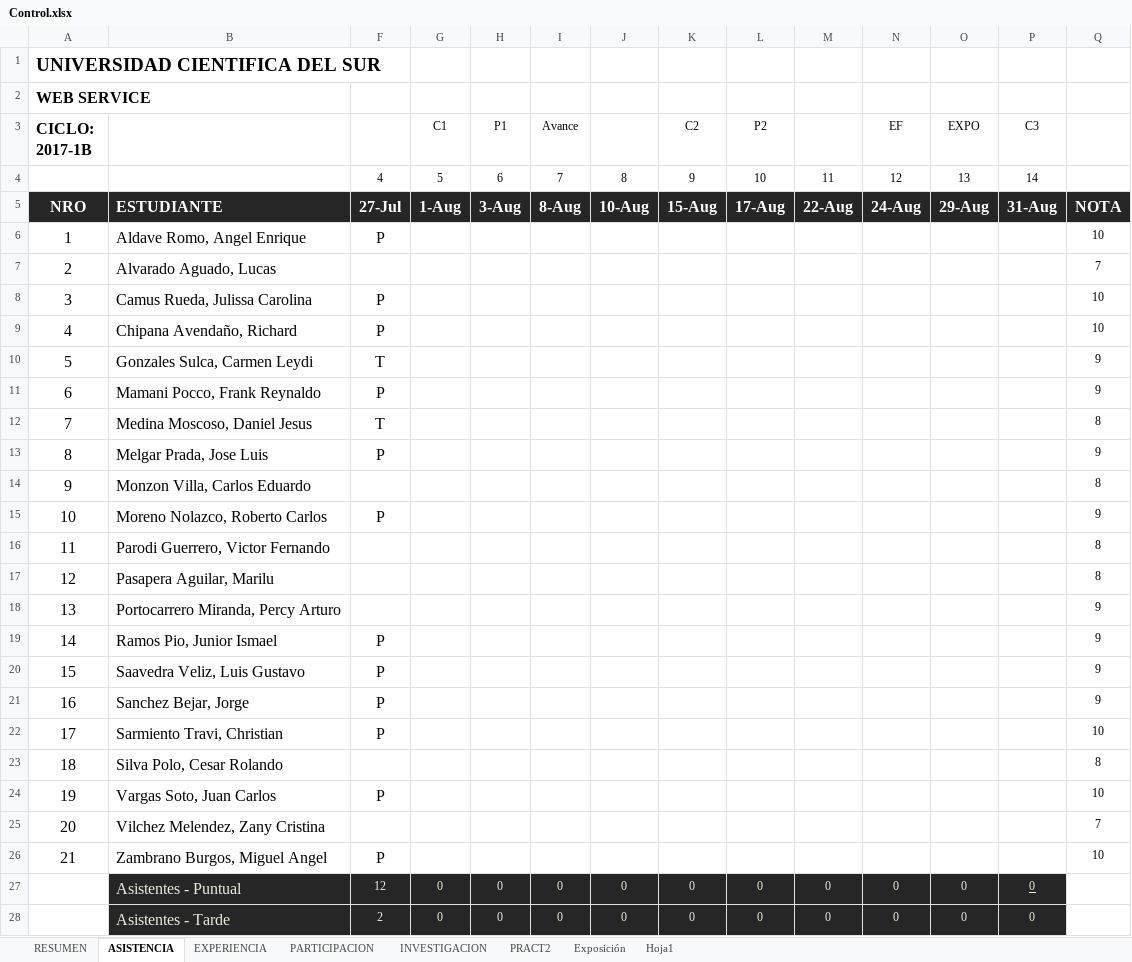
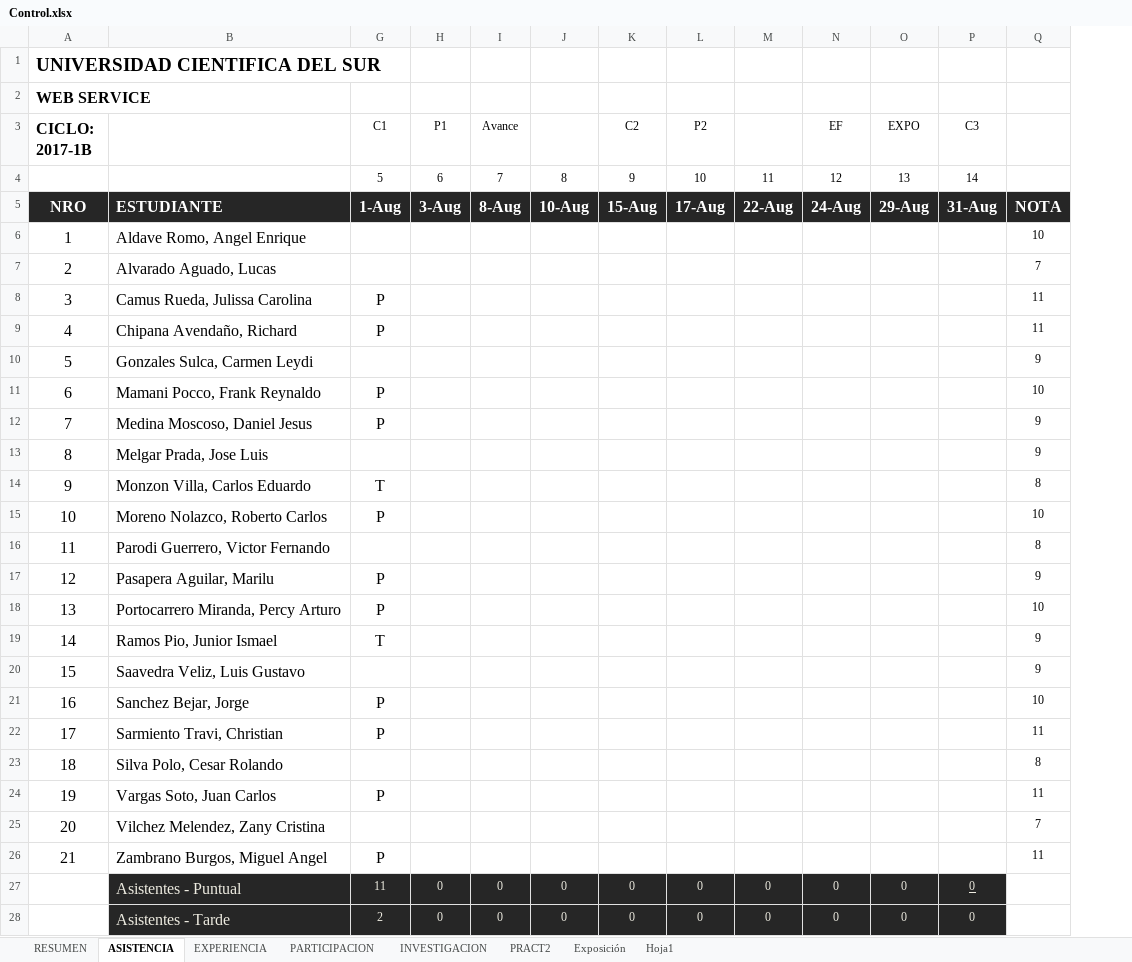
Before and after one commit to gcoronelc/UCS_WebService_001, an Excel workbook: Doc/Control.xlsx, sheet ASISTENCIA, drawn as a sheet; only a part is shown; values as stored, in another font and other column widths than the file's, no borders; the diff covers the shown part only; the diff names each change by its address in the sheet, - before the commit and + after, or states it on an @@ line.

```diff
--- a/Doc/Control.xlsx (sheet ASISTENCIA)
+++ b/Doc/Control.xlsx (sheet ASISTENCIA)
@@ column F hidden, rows 4-28: 4 | 27-Jul | P |  | P | P | T | P | T | P |  | P |  |  |  | P | P | P | P |  | P |  | P | 12 | 2 @@
-G8:G9 (C1): (empty)
+G8:G9 (C1): P
-Q8:Q9: 10
+Q8:Q9: 11
-G11:G12 (C1): (empty)
+G11:G12 (C1): P
-Q11: 9
+Q11: 10
-Q12: 8
+Q12: 9
-G14 (C1): (empty)
+G14 (C1): T
-G15 (C1): (empty)
+G15 (C1): P
-Q15: 9
+Q15: 10
-G17:G18 (C1): (empty)
+G17:G18 (C1): P
-Q17: 8
+Q17: 9
-Q18: 9
+Q18: 10
-G19 (C1): (empty)
+G19 (C1): T
-G21:G22 (C1): (empty)
+G21:G22 (C1): P
-Q21: 9
+Q21: 10
-Q22: 10
+Q22: 11
-G24 (C1): (empty)
+G24 (C1): P
-Q24: 10
+Q24: 11
-G26 (C1): (empty)
+G26 (C1): P
-Q26: 10
+Q26: 11
-G27 (C1): 0
+G27 (C1): 11
-G28 (C1): 0
+G28 (C1): 2
```
Also changed, not shown: 1 edited cell elsewhere in this sheet, sheet RESUMEN, 32 other files.
